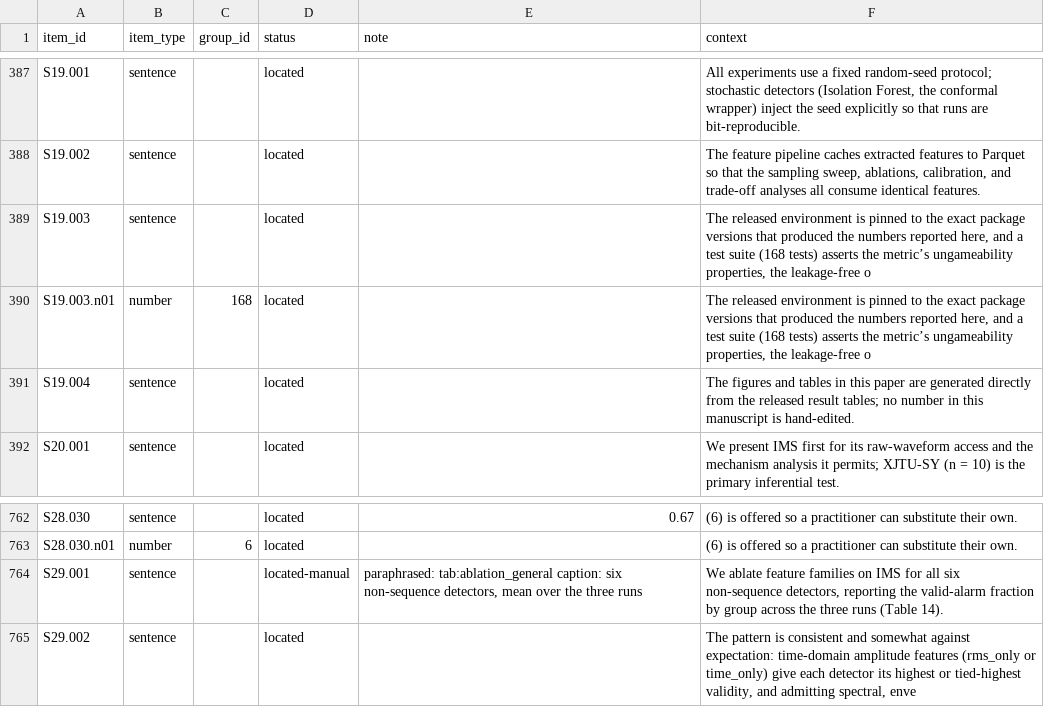
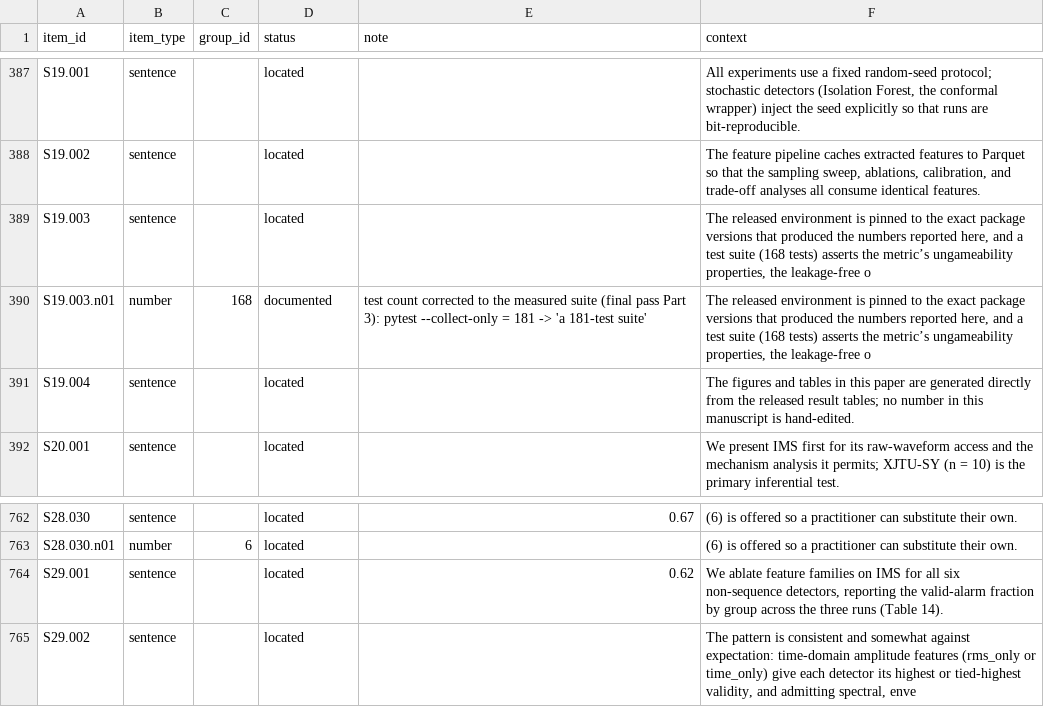
Before and after one commit to Ansh-Goyal01/Scada-Leadtime-Benchmark, a CSV file: revision-artifacts/phase6/proof_items.csv, drawn as a sheet; only a part is shown, gaps mark what is left out.

```diff
--- a/revision-artifacts/phase6/proof_items.csv
+++ b/revision-artifacts/phase6/proof_items.csv
@@ -389,3 +389,3 @@ S19.002,sentence,,located,,"The feature pipeline caches extracted features to Pa
 S19.003,sentence,,located,,"The released environment is pinned to the exact package versions that produced the numbers reported here, and a test suite (168 tests) asserts the metric’s ungameability properties, the leakage-free o"
-S19.003.n01,number,168,located,,"The released environment is pinned to the exact package versions that produced the numbers reported here, and a test suite (168 tests) asserts the metric’s ungameability properties, the leakage-free o"
+S19.003.n01,number,168,documented,test count corrected to the measured suite (final pass Part 3): pytest --collect-only = 181 -> 'a 181-test suite',"The released environment is pinned to the exact package versions that produced the numbers reported here, and a test suite (168 tests) asserts the metric’s ungameability properties, the leakage-free o"
 S19.004,sentence,,located,,The figures and tables in this paper are generated directly from the released result tables; no number in this manuscript is hand-edited.
@@ -763,3 +763,3 @@ S28.030,sentence,,located,0.67,(6) is offered so a practitioner can substitute t
 S28.030.n01,number,6,located,,(6) is offered so a practitioner can substitute their own.
-S29.001,sentence,,located-manual,"paraphrased: tab:ablation_general caption: six non-sequence detectors, mean over the three runs","We ablate feature families on IMS for all six non-sequence detectors, reporting the valid-alarm fraction by group across the three runs (Table 14)."
+S29.001,sentence,,located,0.62,"We ablate feature families on IMS for all six non-sequence detectors, reporting the valid-alarm fraction by group across the three runs (Table 14)."
 S29.002,sentence,,located,,"The pattern is consistent and somewhat against expectation: time-domain amplitude features (rms_only or time_only) give each detector its highest or tied-highest validity, and admitting spectral, enve"
```
Also changed, not shown: revision-artifacts/phase6/measure/floats.csv, revision-artifacts/phase6/measure/page_map.csv, 9 other files.
